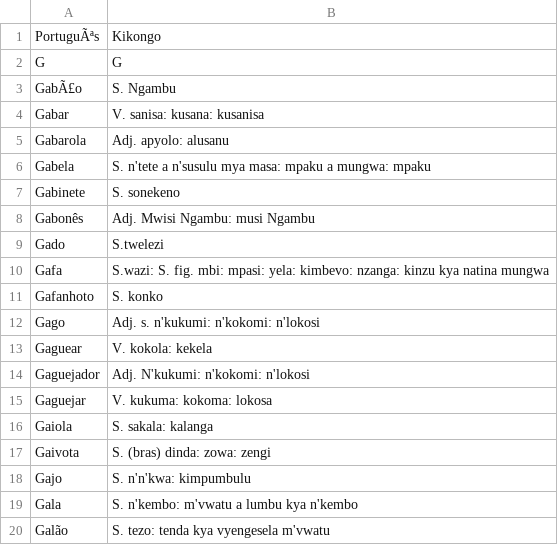
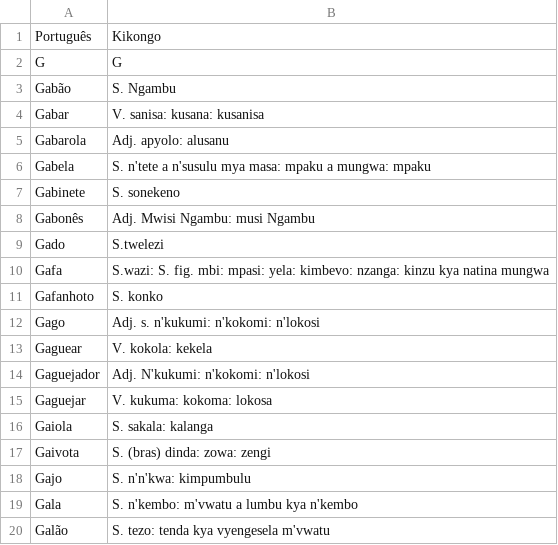
Before and after one commit to quindai/pt_kikongo, a CSV file: G.csv, drawn as a sheet.

```diff
--- a/G.csv
+++ b/G.csv
@@ -1,4 +1,4 @@
-PortuguÃªs,Kikongo
+Português,Kikongo
 G,G
-GabÃ£o,S. Ngambu
+Gabão,S. Ngambu
 Gabar,V. sanisa: kusana: kusanisa
```
Also changed, not shown: F.csv, H.csv, 1 other file.
